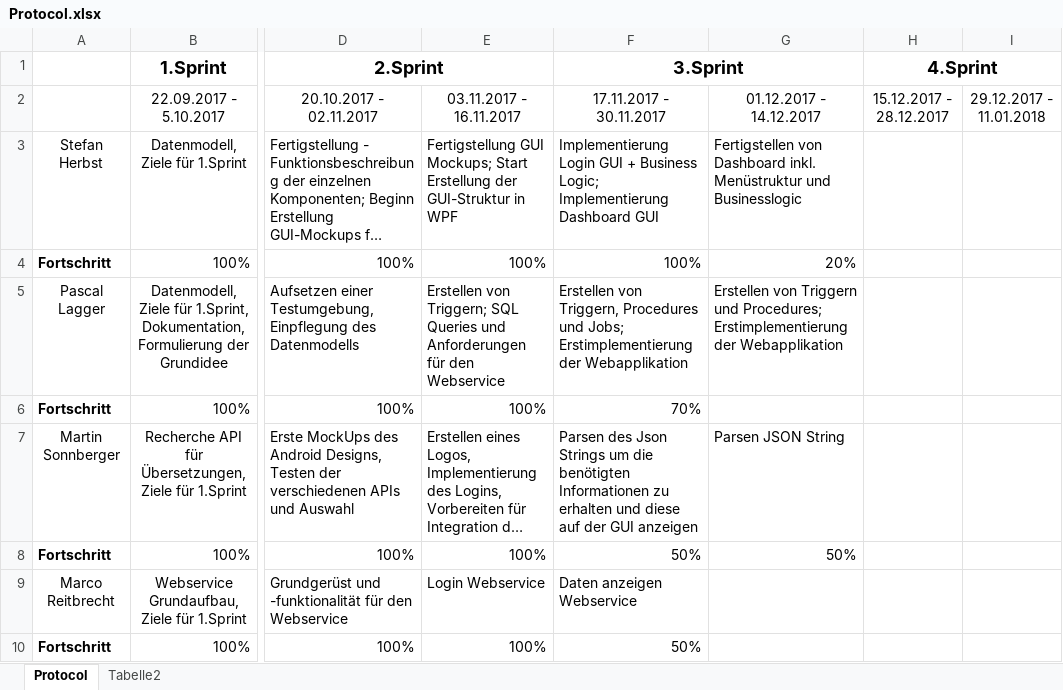
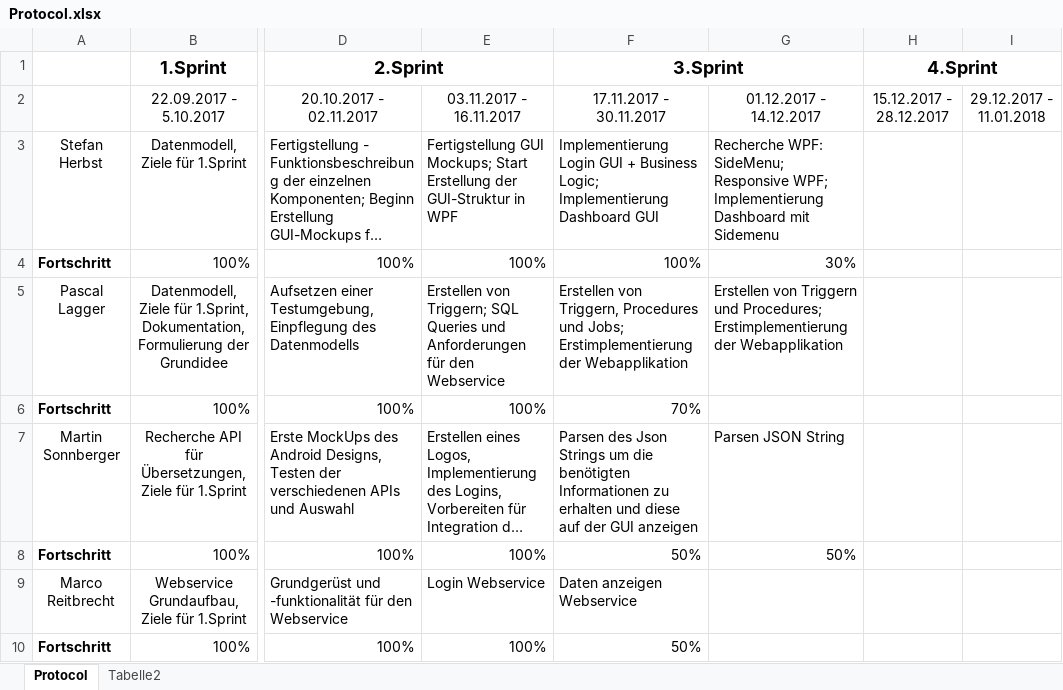
Before and after one commit to herbsts/BSD_Project, an Excel workbook: doku/Protocol.xlsx, sheet Protocol, drawn as a sheet; only a part is shown, gaps mark what is left out; long unchanged cells end in …; values as stored, in another font and other column widths than the file's, no borders; conditional formats not drawn; the diff names each change by its address in the sheet, - before the commit and + after, or states it on an @@ line.

Commit message:
updated documentation

```diff
--- a/doku/Protocol.xlsx (sheet Protocol)
+++ b/doku/Protocol.xlsx (sheet Protocol)
-G3: Fertigstellen von Dashboard inkl. Menüstruktur und Businesslogic
+G3: Recherche WPF: SideMenu; Responsive WPF; Implementierung Dashboard mit Sidemenu
-G4: 20%
+G4: 30%
```
